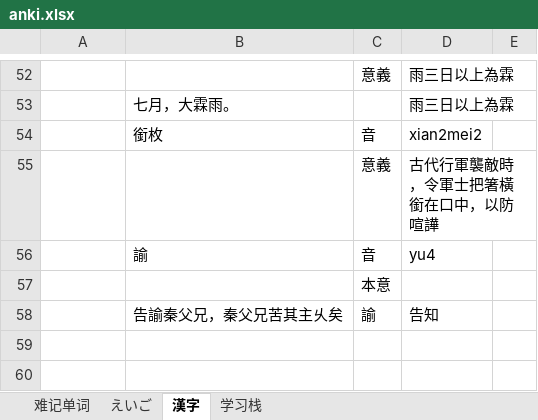
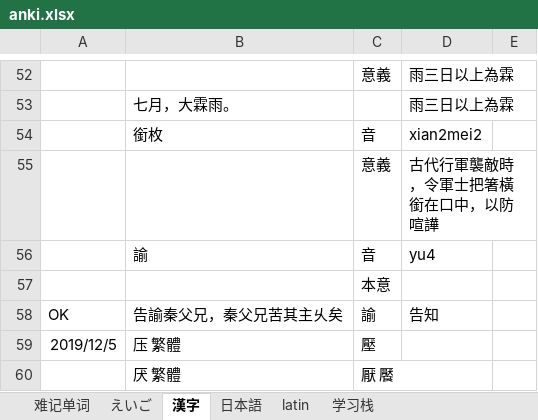
Before and after one commit to madokast/JavaLearning, an Excel workbook: Others/ANKI/anki.xlsx, sheet 漢字, drawn as a sheet; only a part is shown, gaps mark what is left out; values as stored, in another font and other column widths than the file's, no borders; charts and pictures not drawn; the diff names each change by its address in the sheet, - before the commit and + after, or states it on an @@ line.

```diff
--- a/Others/ANKI/anki.xlsx (sheet 漢字)
+++ b/Others/ANKI/anki.xlsx (sheet 漢字)
+sheet tab: 日本語
+sheet tab: latin
-A58: (empty)
+A58: OK
+row 59: 2019/12/5 | 压 繁體 | 壓
+row 60:  | 厌 繁體 | 厭 饜
```
Also changed, not shown: sheet えいご, sheet 难记单词, sheet 学习栈, 35 other files.
